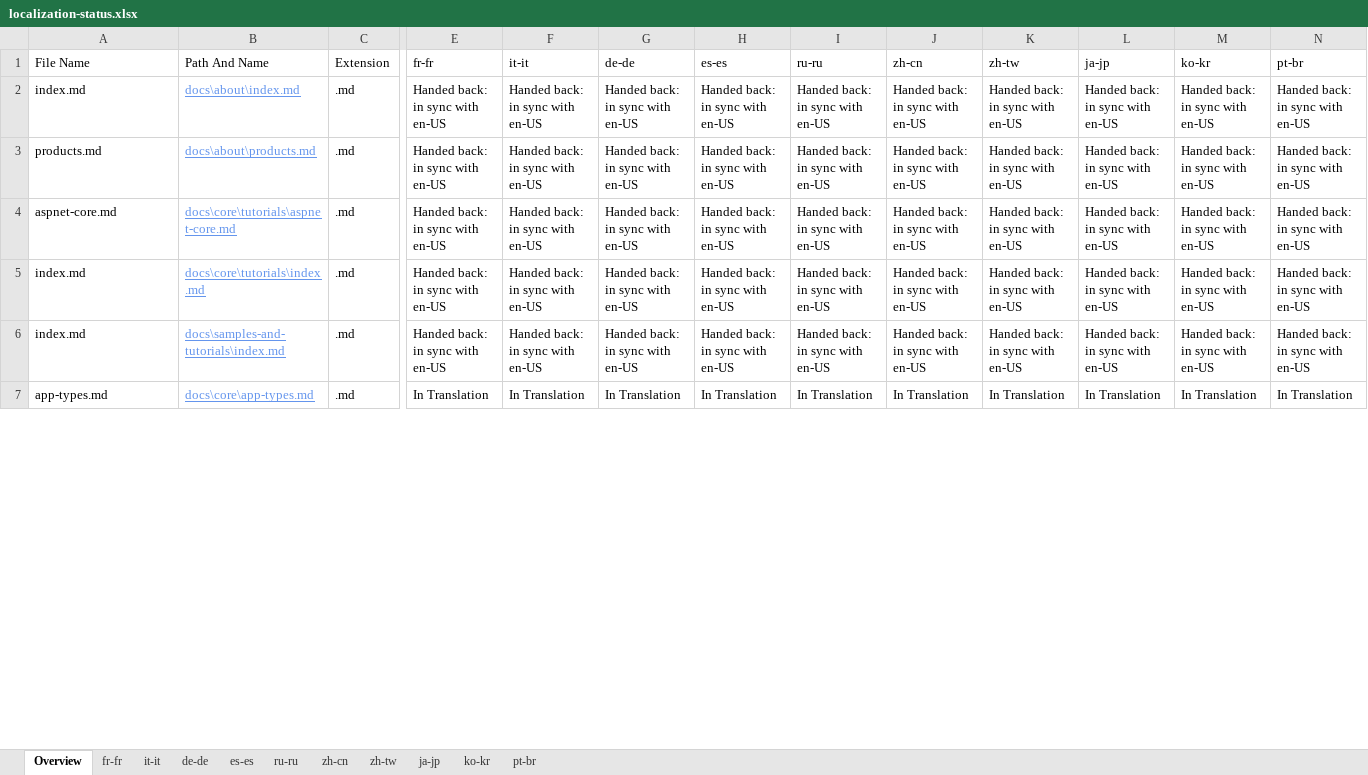
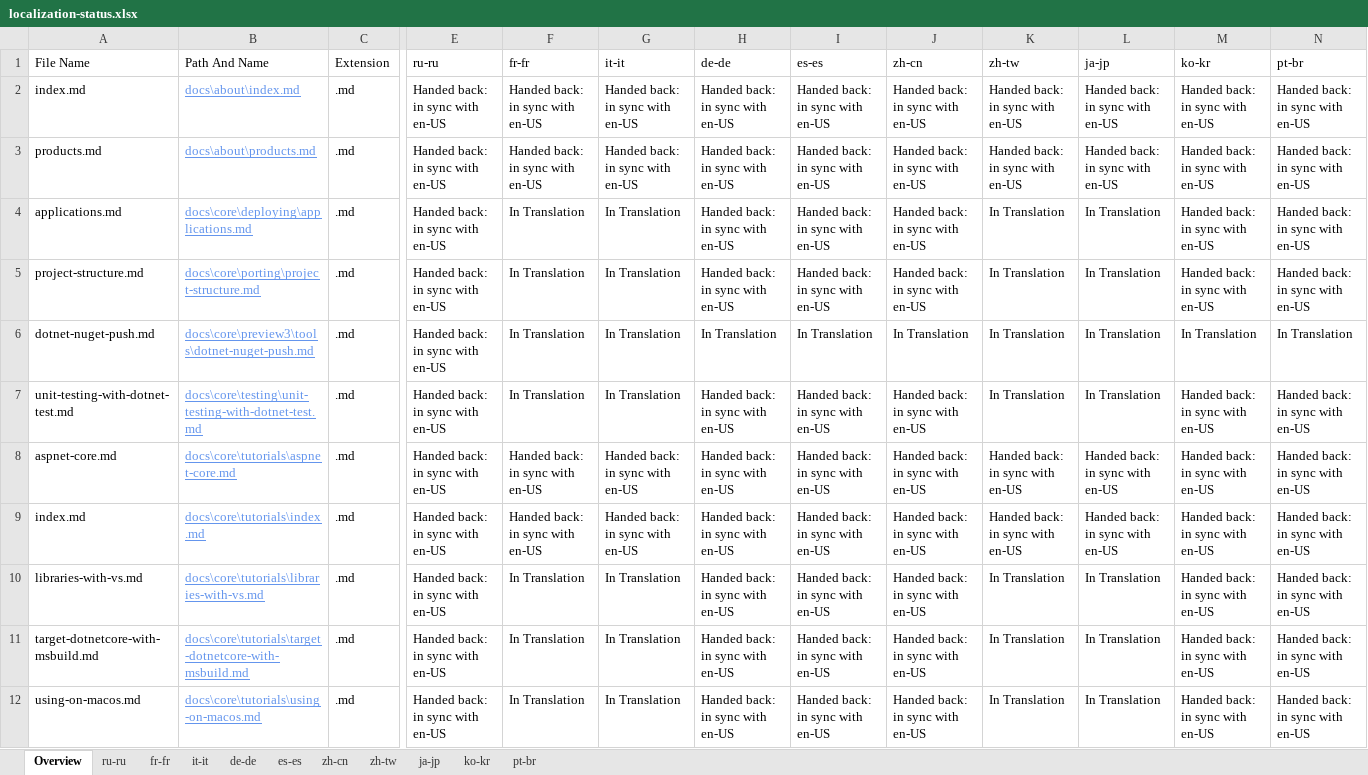
Before and after one commit to openpublishoperation/docs.handback, an Excel workbook: ol-handback/dotnet/docs/master/localization-status.xlsx, sheet Overview, drawn as a sheet; only a part is shown, gaps mark what is left out; the shorter side is filled out with more unchanged rows; values as stored, in another font and other column widths than the file's, no borders; table styles not drawn; rows hold the shown columns only; the diff covers the shown part only; the diff names each change by its address in the sheet, - before the commit and + after, or states it on an @@ line.

```diff
--- a/ol-handback/dotnet/docs/master/localization-status.xlsx (sheet Overview)
+++ b/ol-handback/dotnet/docs/master/localization-status.xlsx (sheet Overview)
@@ sheet tab order changed: Overview | ru-ru | fr-fr | it-it | de-de | es-es | zh-cn | zh-tw | ja-jp | ko-kr | pt-br @@
-E1: fr-fr
+E1: ru-ru
-F1: it-it
+F1: fr-fr
-G1: de-de
+G1: it-it
-H1: es-es
+H1: de-de
-I1: ru-ru
+I1: es-es
+row 4: applications.md | docs\core\deploying\applications.md | .md | Handed back: in sync with en-US | In Translation | In Translation | Handed back: in sync with en-US | Handed back: in sync with en-US | Handed back: in sync with en-US | In Translation | In Translation | Handed back: in sync with en-US | Handed back: in sync with en-US
+row 5: project-structure.md | docs\core\porting\project-structure.md | .md | Handed back: in sync with en-US | In Translation | In Translation | Handed back: in sync with en-US | Handed back: in sync with en-US | Handed back: in sync with en-US | In Translation | In Translation | Handed back: in sync with en-US | Handed back: in sync with en-US
+row 6: dotnet-nuget-push.md | docs\core\preview3\tools\dotnet-nuget-push.md | .md | Handed back: in sync with en-US | In Translation | In Translation | In Translation | In Translation | In Translation | In Translation | In Translation | In Translation | In Translation
+row 7: unit-testing-with-dotnet-test.md | docs\core\testing\unit-testing-with-dotnet-test.md | .md | Handed back: in sync with en-US | In Translation | In Translation | Handed back: in sync with en-US | Handed back: in sync with en-US | Handed back: in sync with en-US | In Translation | In Translation | Handed back: in sync with en-US | Handed back: in sync with en-US
+row 10: libraries-with-vs.md | docs\core\tutorials\libraries-with-vs.md | .md | Handed back: in sync with en-US | In Translation | In Translation | Handed back: in sync with en-US | Handed back: in sync with en-US | Handed back: in sync with en-US | In Translation | In Translation | Handed back: in sync with en-US | Handed back: in sync with en-US
+row 11: target-dotnetcore-with-msbuild.md | docs\core\tutorials\target-dotnetcore-with-msbuild.md | .md | Handed back: in sync with en-US | In Translation | In Translation | Handed back: in sync with en-US | Handed back: in sync with en-US | Handed back: in sync with en-US | In Translation | In Translation | Handed back: in sync with en-US | Handed back: in sync with en-US
+row 12: using-on-macos.md | docs\core\tutorials\using-on-macos.md | .md | Handed back: in sync with en-US | In Translation | In Translation | Handed back: in sync with en-US | Handed back: in sync with en-US | Handed back: in sync with en-US | In Translation | In Translation | Handed back: in sync with en-US | Handed back: in sync with en-US
```
Also changed, not shown: 6 added rows, 13 removed rows and 16 edited cells elsewhere in this sheet, sheet pt-br, sheet fr-fr, sheet de-de, sheet es-es, sheet ja-jp, sheet zh-cn, 4 more sheets, ol-handback/dotnet/docs/master/handback-status.xlsx.
